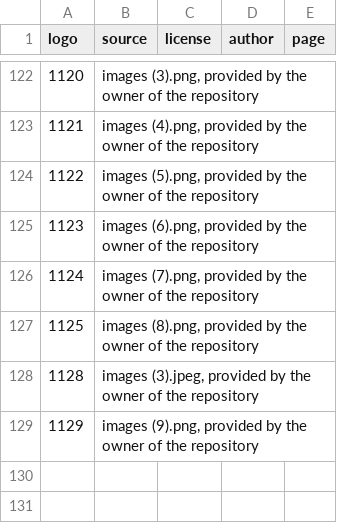
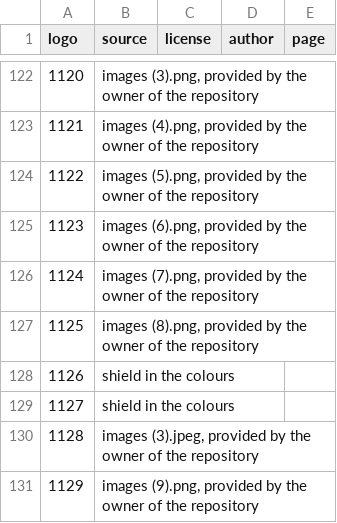
Before and after one commit to schowave/bmp, a CSV file: remake/internal/seasons/credits/logos.csv, drawn as a sheet; only a part is shown, gaps mark what is left out; the diff names each change by its address in the sheet, - before the commit and + after, or states it on an @@ line.

Commit message:
Leaves the second teams of professional clubs out of every season unless no other club fills the places, so that the clubs of the Regionalliga take their places, and gives the clubs that keep a logo under another name that logo.

```diff
--- a/remake/internal/seasons/credits/logos.csv
+++ b/remake/internal/seasons/credits/logos.csv
+row 128: 1126 | shield in the colours
+row 129: 1127 | shield in the colours
```
Also changed, not shown: 25 other files.
